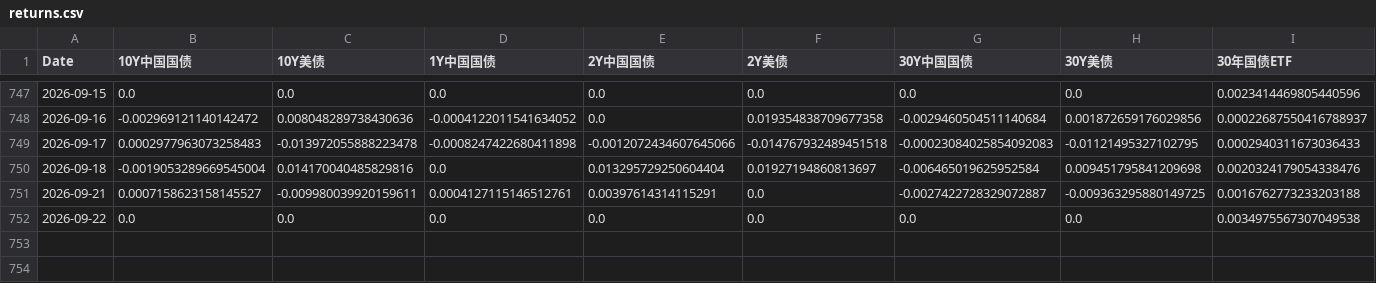
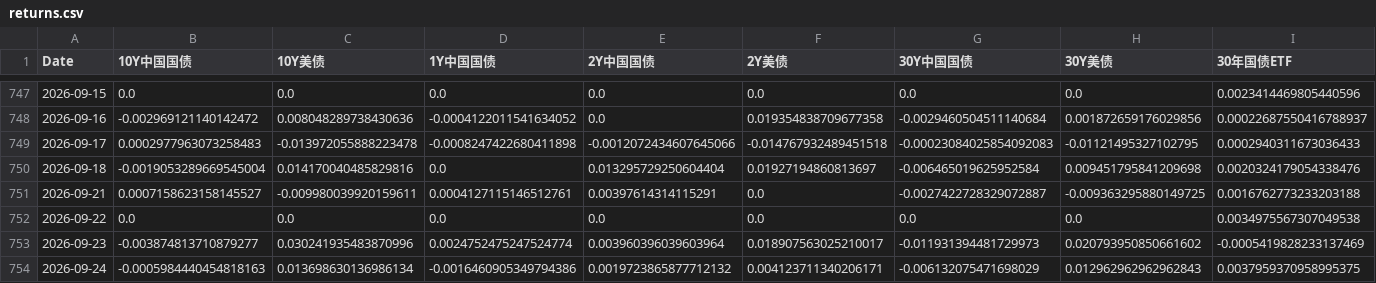
Before and after one commit to yunyunzhongpku/MacroAssetTracker-public, a CSV file: data/returns.csv, drawn as a sheet; only a part is shown, gaps mark what is left out; rows hold the shown columns only; the diff names each change by its address in the sheet, - before the commit and + after, or states it on an @@ line.

Commit message:
data: refresh market data through 2026-09-27

```diff
--- a/data/returns.csv
+++ b/data/returns.csv
+row 753: 2026-09-23 | -0.003874813710879277 | 0.030241935483870996 | 0.0024752475247524774 | 0.003960396039603964 | 0.018907563025210017 | -0.011931394481729973 | 0.020793950850661602 | -0.0005419828233137469
+row 754: 2026-09-24 | -0.0005984440454818163 | 0.013698630136986134 | -0.0016460905349794386 | 0.0019723865877712132 | 0.004123711340206171 | -0.006132075471698029 | 0.012962962962962843 | 0.0037959370958995375
```
Also changed, not shown: data/prices.csv.
